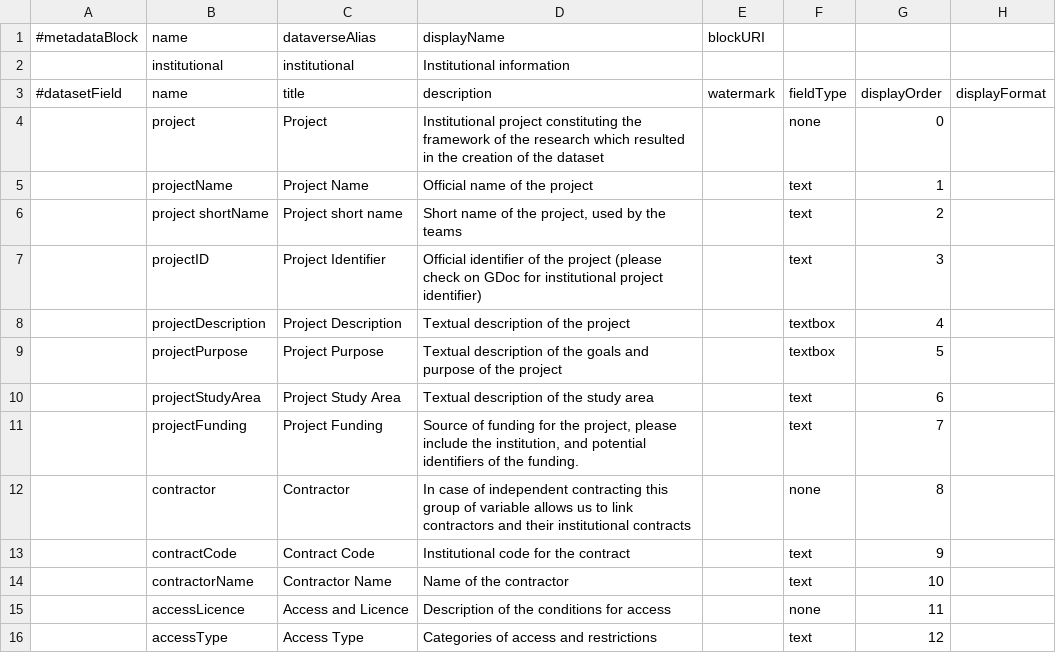
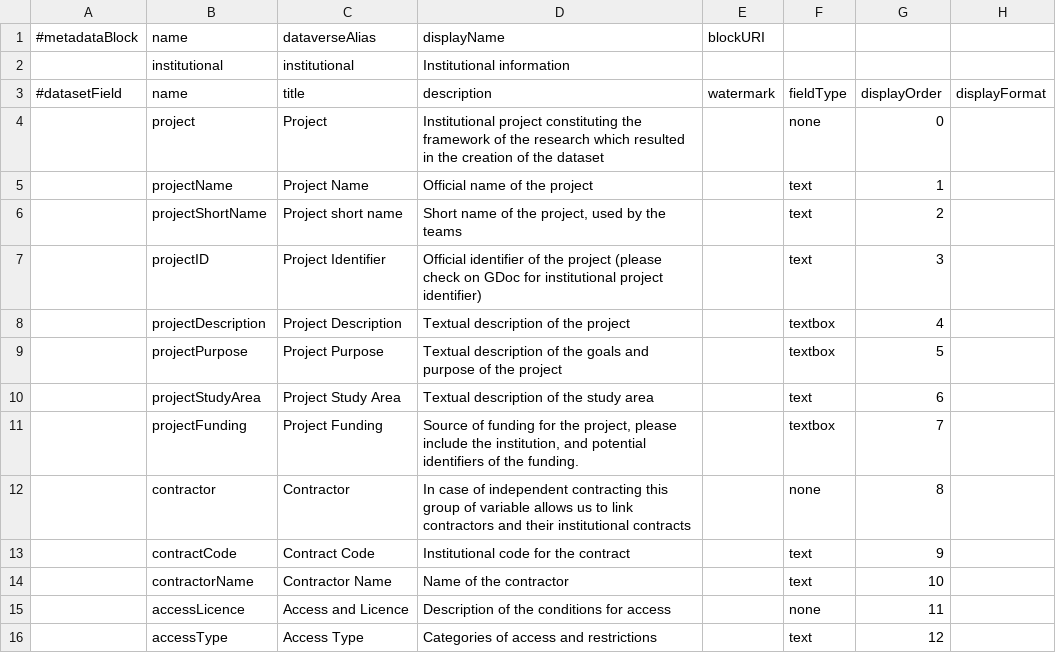
Before and after one commit to PEM-Humboldt/integracion-metadatos, a TSV file: dataverse_implementation/metadatablocks/institutional.tsv, drawn as a sheet; only a part is shown; the diff names each change by its address in the sheet, - before the commit and + after, or states it on an @@ line.

```diff
--- a/dataverse_implementation/metadatablocks/institutional.tsv
+++ b/dataverse_implementation/metadatablocks/institutional.tsv
-B6 (name): project shortName
+B6 (name): projectShortName
-F11 (fieldType): text
+F11 (fieldType): textbox
```
Also changed, not shown: dataverse_implementation/metadatablocks/emldn.tsv, dataverse_implementation/metadatablocks/externalReferences.tsv, 12 other files.
